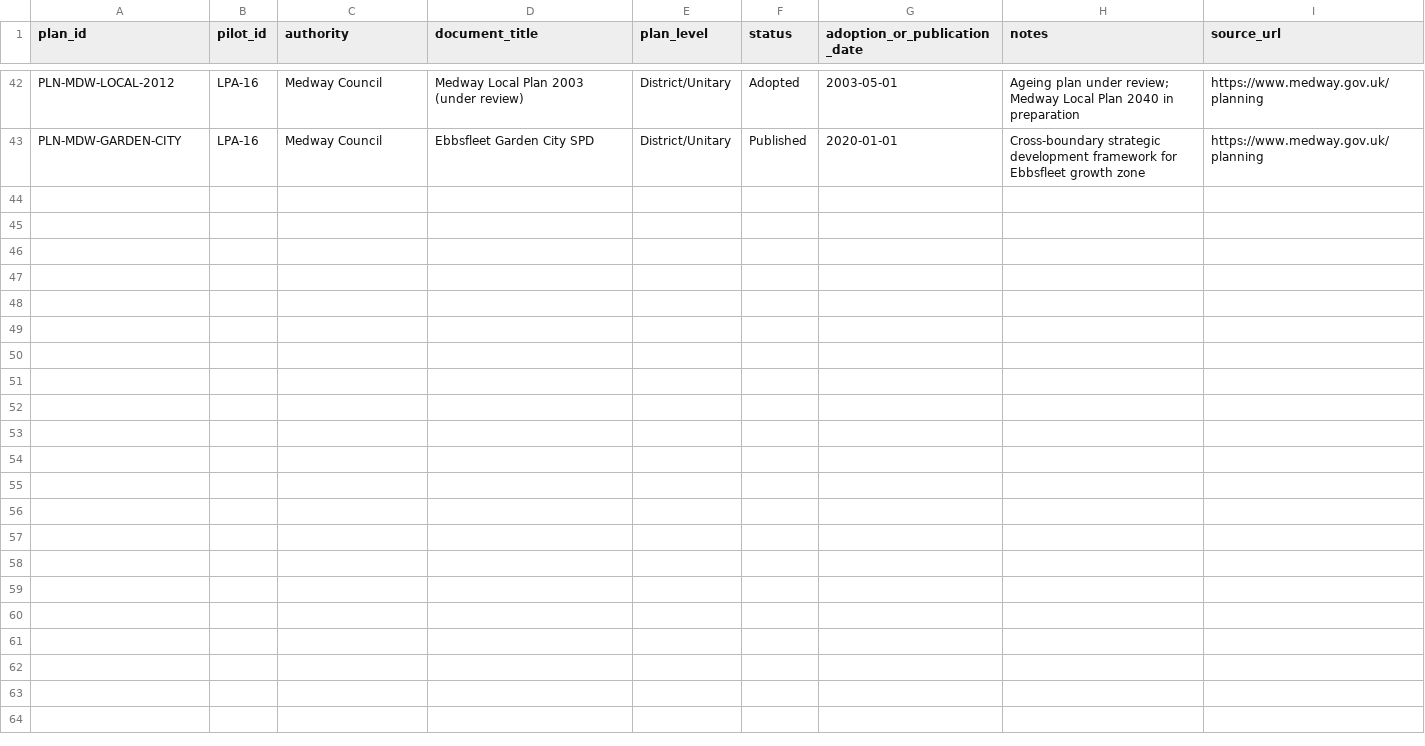
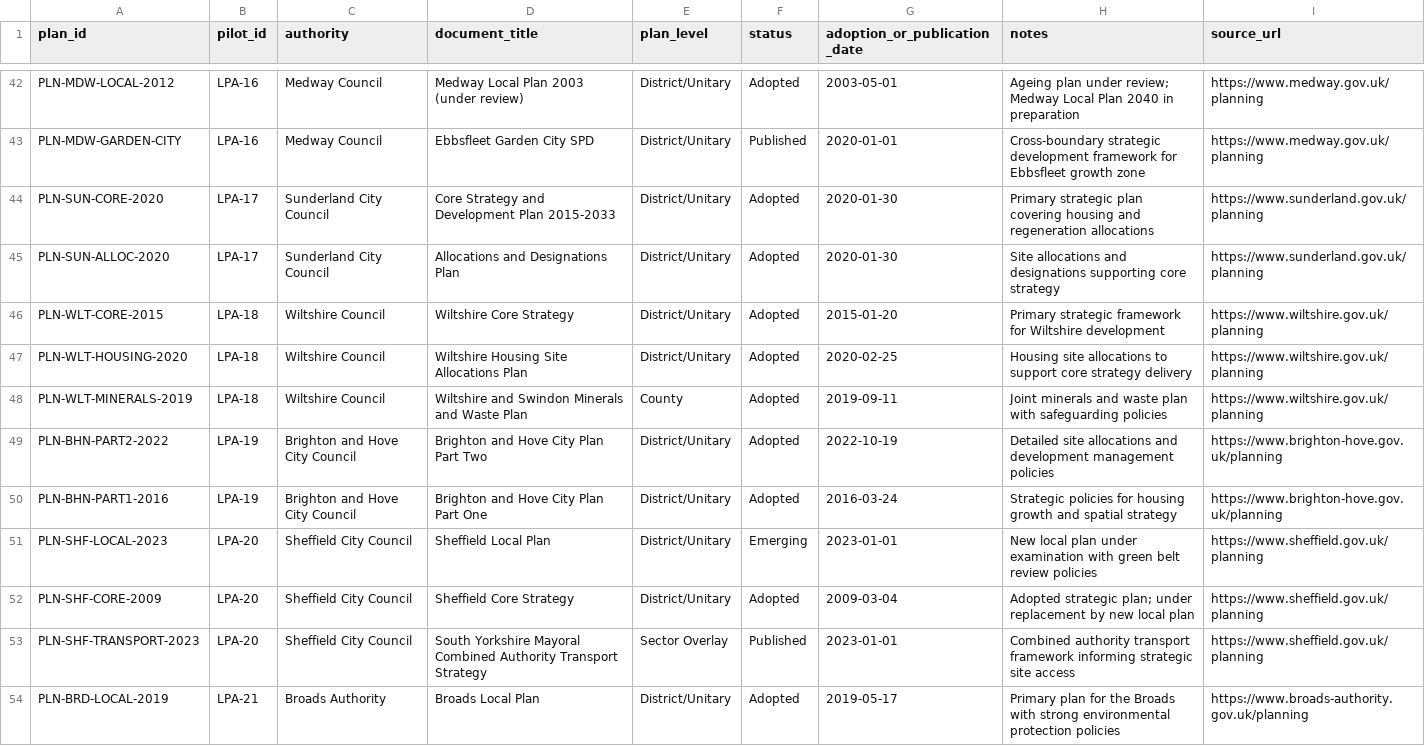
Before and after one commit to benbutler55/uk-planning, a CSV file: data/plans/pilot-plan-documents.csv, drawn as a sheet; only a part is shown, gaps mark what is left out; the diff covers the shown part only; the diff names each change by its address in the sheet, - before the commit and + after, or states it on an @@ line.

```diff
--- a/data/plans/pilot-plan-documents.csv
+++ b/data/plans/pilot-plan-documents.csv
+row 44: PLN-SUN-CORE-2020 | LPA-17 | Sunderland City Council | Core Strategy and Development Plan 2015-2033 | District/Unitary | Adopted | 2020-01-30 | Primary strategic plan covering housing and regeneration allocations | https://www.sunderland.gov.uk/planning
+row 45: PLN-SUN-ALLOC-2020 | LPA-17 | Sunderland City Council | Allocations and Designations Plan | District/Unitary | Adopted | 2020-01-30 | Site allocations and designations supporting core strategy | https://www.sunderland.gov.uk/planning
+row 46: PLN-WLT-CORE-2015 | LPA-18 | Wiltshire Council | Wiltshire Core Strategy | District/Unitary | Adopted | 2015-01-20 | Primary strategic framework for Wiltshire development | https://www.wiltshire.gov.uk/planning
+row 47: PLN-WLT-HOUSING-2020 | LPA-18 | Wiltshire Council | Wiltshire Housing Site Allocations Plan | District/Unitary | Adopted | 2020-02-25 | Housing site allocations to support core strategy delivery | https://www.wiltshire.gov.uk/planning
+row 48: PLN-WLT-MINERALS-2019 | LPA-18 | Wiltshire Council | Wiltshire and Swindon Minerals and Waste Plan | County | Adopted | 2019-09-11 | Joint minerals and waste plan with safeguarding policies | https://www.wiltshire.gov.uk/planning
+row 49: PLN-BHN-PART2-2022 | LPA-19 | Brighton and Hove City Council | Brighton and Hove City Plan Part Two | District/Unitary | Adopted | 2022-10-19 | Detailed site allocations and development management policies | https://www.brighton-hove.gov.uk/planning
+row 50: PLN-BHN-PART1-2016 | LPA-19 | Brighton and Hove City Council | Brighton and Hove City Plan Part One | District/Unitary | Adopted | 2016-03-24 | Strategic policies for housing growth and spatial strategy | https://www.brighton-hove.gov.uk/planning
+row 51: PLN-SHF-LOCAL-2023 | LPA-20 | Sheffield City Council | Sheffield Local Plan | District/Unitary | Emerging | 2023-01-01 | New local plan under examination with green belt review policies | https://www.sheffield.gov.uk/planning
+row 52: PLN-SHF-CORE-2009 | LPA-20 | Sheffield City Council | Sheffield Core Strategy | District/Unitary | Adopted | 2009-03-04 | Adopted strategic plan; under replacement by new local plan | https://www.sheffield.gov.uk/planning
+row 53: PLN-SHF-TRANSPORT-2023 | LPA-20 | Sheffield City Council | South Yorkshire Mayoral Combined Authority Transport Strategy | Sector Overlay | Published | 2023-01-01 | Combined authority transport framework informing strategic site access | https://www.sheffield.gov.uk/planning
+row 54: PLN-BRD-LOCAL-2019 | LPA-21 | Broads Authority | Broads Local Plan | District/Unitary | Adopted | 2019-05-17 | Primary plan for the Broads with strong environmental protection policies | https://www.broads-authority.gov.uk/planning
```
Also changed, not shown: 11 added rows elsewhere in this file, data/plans/policy-hierarchy.csv.
